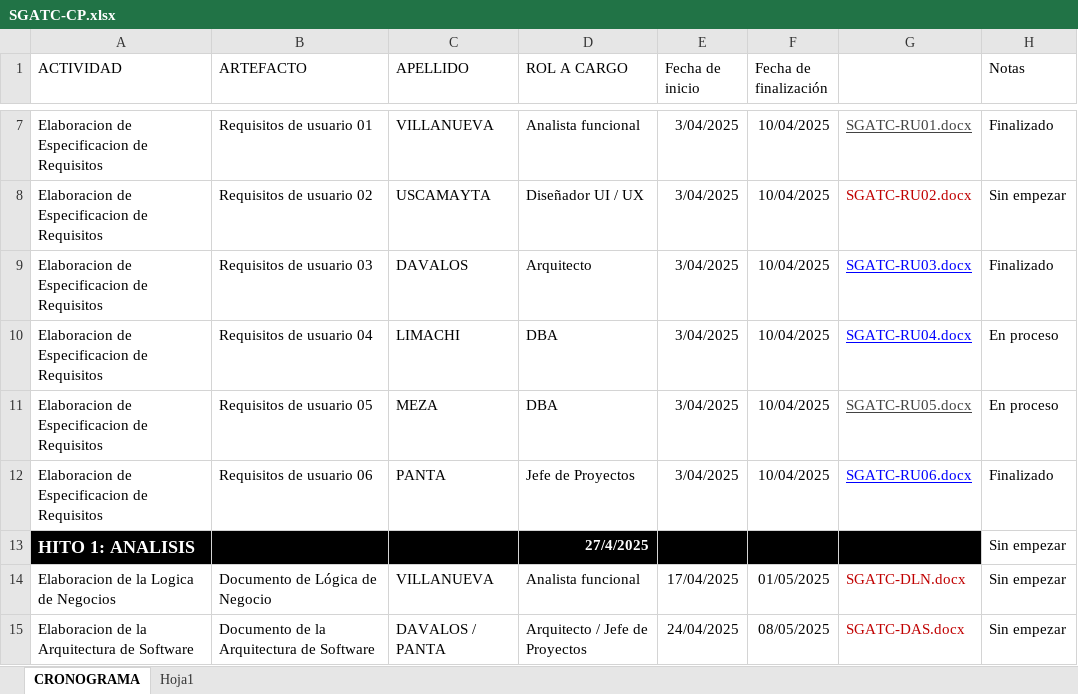
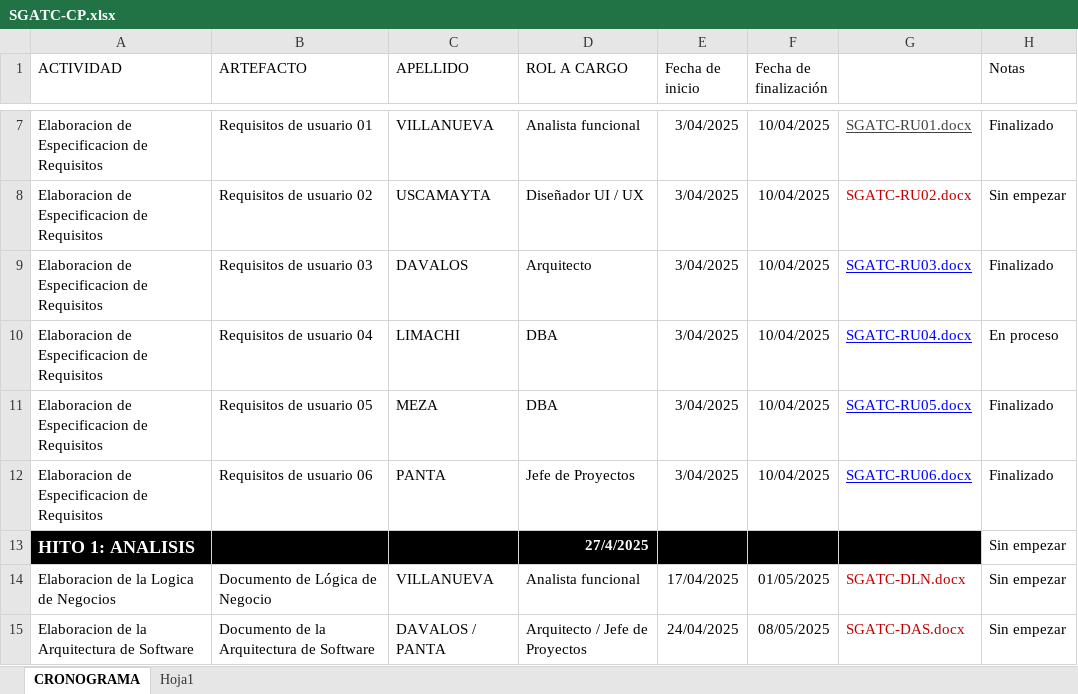
Before and after one commit to LordPanda04/AETHER_TECH, an Excel workbook: Desarrollo/SGATC/Gestion/SGATC-CP.xlsx, sheet CRONOGRAMA, drawn as a sheet; only a part is shown, gaps mark what is left out; values as stored, in another font and other column widths than the file's, no borders; charts and pictures and table styles not drawn; the diff names each change by its address in the sheet, - before the commit and + after, or states it on an @@ line.

Commit message:
Updated SGATC-CP.xlsx - Added use case diagram

```diff
--- a/Desarrollo/SGATC/Gestion/SGATC-CP.xlsx (sheet CRONOGRAMA)
+++ b/Desarrollo/SGATC/Gestion/SGATC-CP.xlsx (sheet CRONOGRAMA)
-G11 text colour: #434343
+G11 text colour: #0000FF
-H11 (Notas): En proceso
+H11 (Notas): Finalizado
```
Also changed, not shown: charts or pictures.
